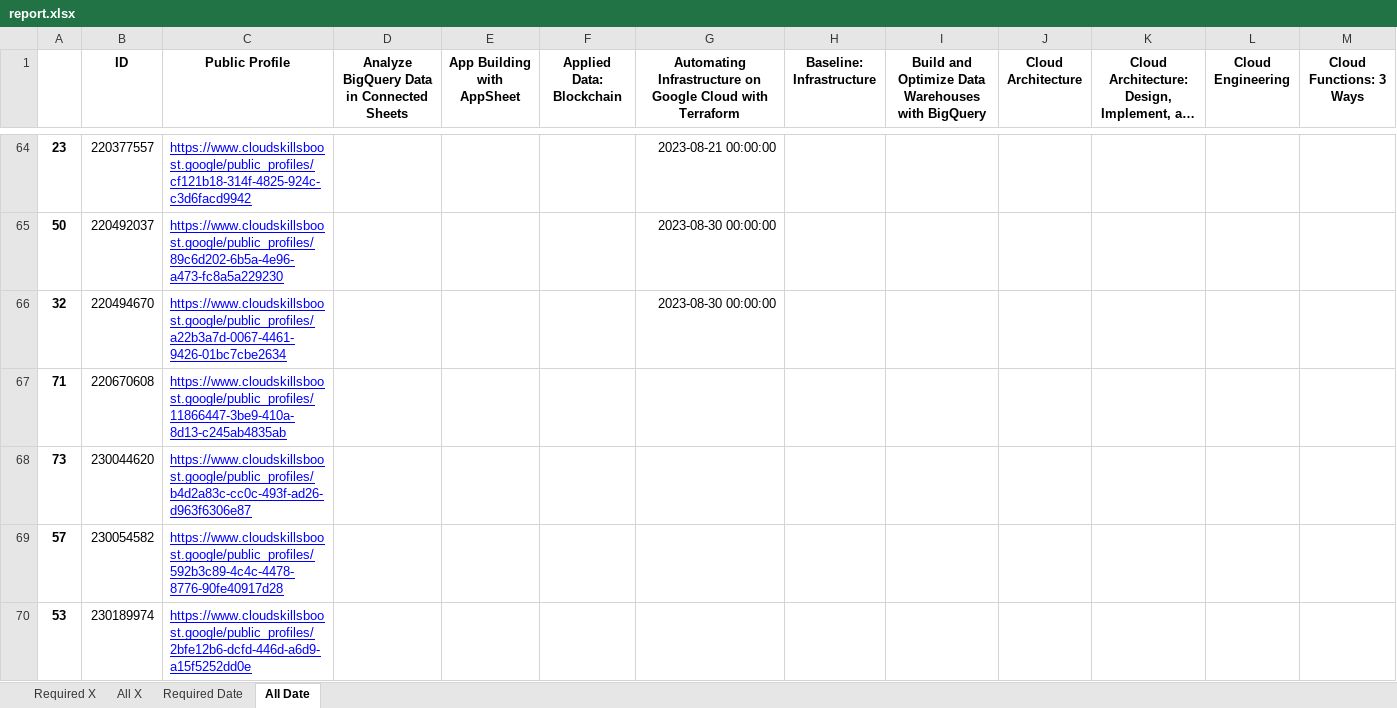
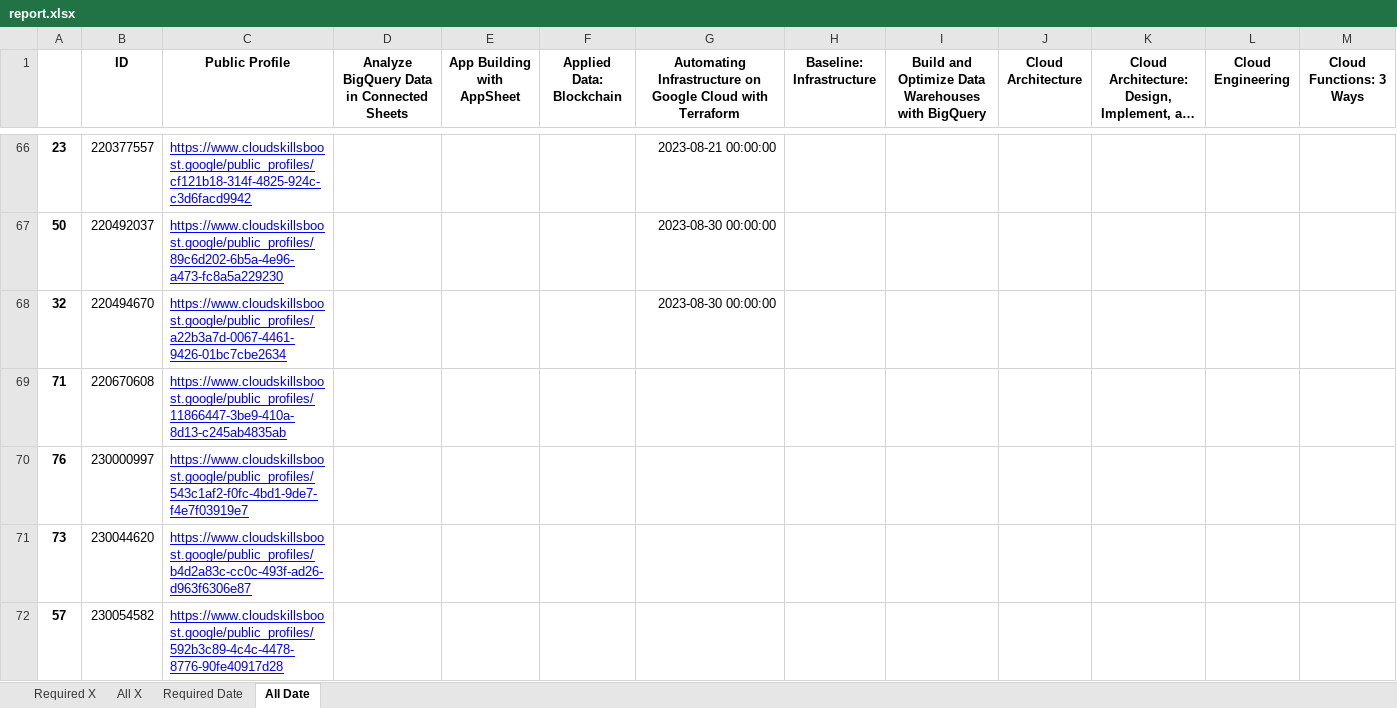
Before and after one commit to wongcyrus/google-cloud-skills-boost-progress-checker, an Excel workbook: report.xlsx, sheet All Date, drawn as a sheet; only a part is shown, gaps mark what is left out; the shorter side is filled out with more unchanged rows; long unchanged cells end in …; values as stored, in another font and other column widths than the file's, no borders; rows hold the shown columns only; the diff covers the shown part only; the diff names each change by its address in the sheet, - before the commit and + after, or states it on an @@ line.

```diff
--- a/report.xlsx (sheet All Date)
+++ b/report.xlsx (sheet All Date)
+row 70: 76 | 230000997 | https://www.cloudskillsboost.google/public_profiles/543c1af2-f0fc-4bd1-9de7-f4e7f03919e7
```
Also changed, not shown: 4 added rows and 1 edited cell elsewhere in this sheet, sheet Required X, sheet All X, sheet Required Date, 2 other files.
